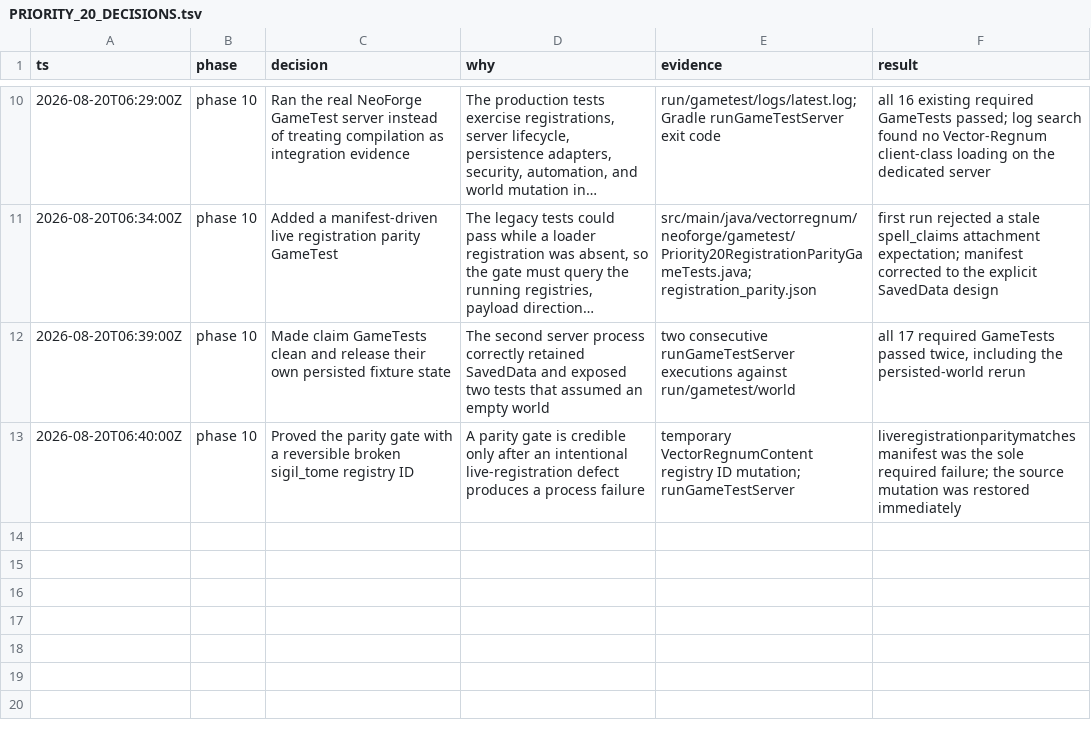
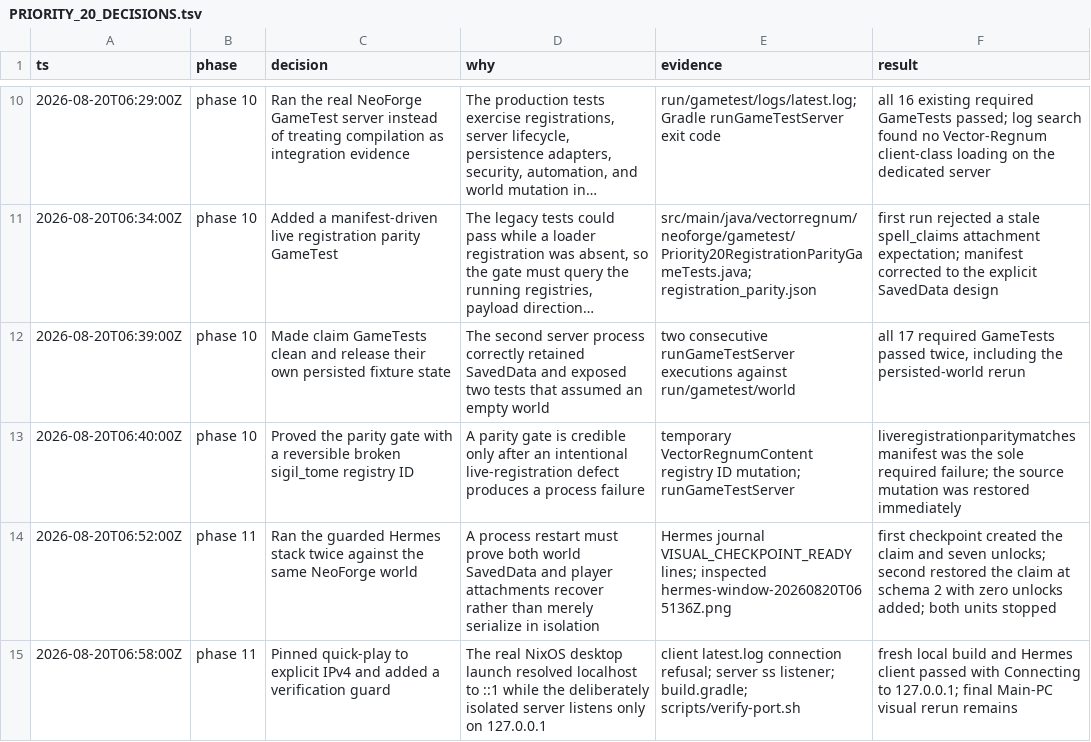
Before and after one commit to iankengott/vector-regnum, a TSV file: docs/PRIORITY_20_DECISIONS.tsv, drawn as a sheet; only a part is shown, gaps mark what is left out; long unchanged cells end in ….

Commit message:
fix: pin development quick-play to IPv4 loopback

```diff
--- a/docs/PRIORITY_20_DECISIONS.tsv
+++ b/docs/PRIORITY_20_DECISIONS.tsv
@@ -13 +13,3 @@ ts	phase	decision	why	evidence	result
 2026-08-20T06:40:00Z	phase 10	Proved the parity gate with a reversible broken sigil_tome registry ID	A parity gate is credible only after an intentional live-registration defect produces a process failure	temporary VectorRegnumContent registry ID mutation; runGameTestServer	liveregistrationparitymatchesmanifest was the sole required failure; the source mutation was restored immediately
+2026-08-20T06:52:00Z	phase 11	Ran the guarded Hermes stack twice against the same NeoForge world	A process restart must prove both world SavedData and player attachments recover rather than merely serialize in isolation	Hermes journal VISUAL_CHECKPOINT_READY lines; inspected hermes-window-20260820T065136Z.png	first checkpoint created the claim and seven unlocks; second restored the claim at schema 2 with zero unlocks added; both units stopped
+2026-08-20T06:58:00Z	phase 11	Pinned quick-play to explicit IPv4 and added a verification guard	The real NixOS desktop launch resolved localhost to ::1 while the deliberately isolated server listens only on 127.0.0.1	client latest.log connection refusal; server ss listener; build.gradle; scripts/verify-port.sh	fresh local build and Hermes client passed with Connecting to 127.0.0.1; final Main-PC visual rerun remains
```
Also changed, not shown: 7 other files.
